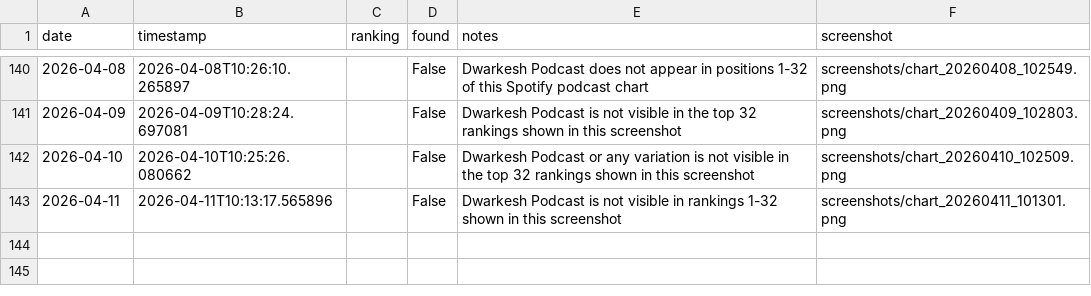
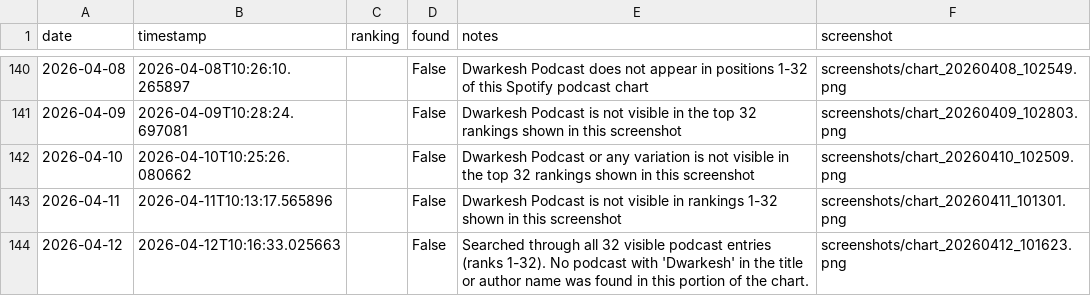
Before and after one commit to dwarkeshsp/spotify-chart-tracker, a CSV file: rankings.csv, drawn as a sheet; only a part is shown, gaps mark what is left out.

```diff
--- a/rankings.csv
+++ b/rankings.csv
@@ -143 +143,2 @@ date,timestamp,ranking,found,notes,screenshot
 2026-04-11,2026-04-11T10:13:17.565896,,False,Dwarkesh Podcast is not visible in rankings 1-32 shown in this screenshot,screenshots/chart_20260411_101301.png
+2026-04-12,2026-04-12T10:16:33.025663,,False,Searched through all 32 visible podcast entries (ranks 1-32). No podcast with 'Dwarkesh' in the title or author name was found in this portion of the chart.,screenshots/chart_20260412_101623.png
```
Also changed, not shown: 2 other files.
